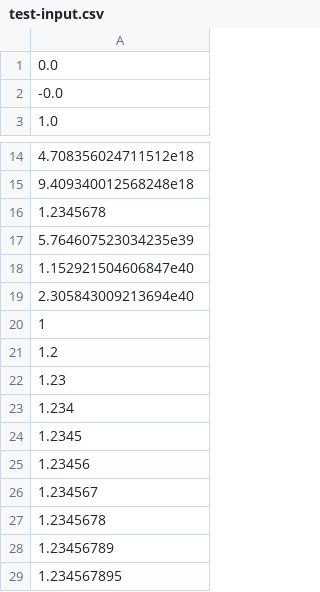
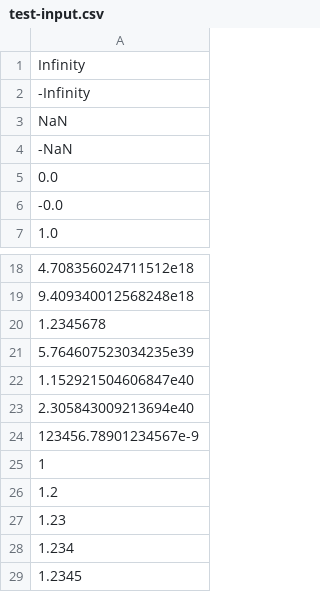
Before and after one commit to ironmeld/doubleback, a CSV file: src/test-input.csv, drawn as a sheet; only a part is shown, gaps mark what is left out; the shorter side is filled out with more unchanged rows.

```diff
--- a/src/test-input.csv
+++ b/src/test-input.csv
@@ -1 +1,5 @@
+Infinity
+-Infinity
+NaN
+-NaN
 0.0
@@ -19,2 +23,3 @@
 2.305843009213694e40
+123456.78901234567e-9
 1
```
Also changed, not shown: src/test-expected.csv, 10 other files.
